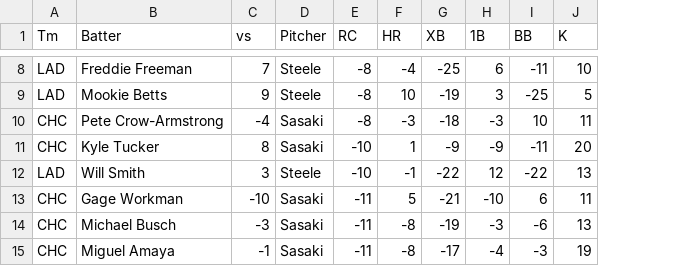
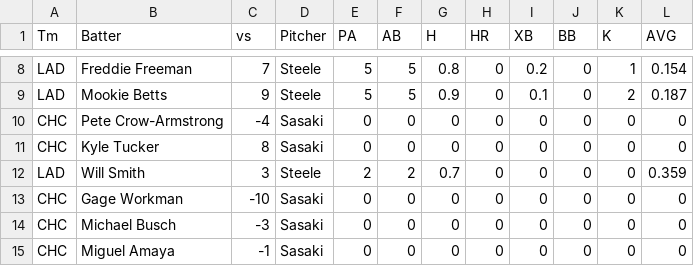
Before and after one commit to a1faded/a1picks-hits-bot, a CSV file: Ballpark Palmodel2.csv, drawn as a sheet; only a part is shown, gaps mark what is left out; removed rows and columns are numbered as before the commit, all else as after; the diff covers the shown part only; the diff names each change by its address in the sheet, - before the commit and + after, or states it on an @@ line.

```diff
--- a/Ballpark Palmodel2.csv
+++ b/Ballpark Palmodel2.csv
-column E (RC), rows 8-15: -8 | -8 | -8 | -10 | -10 | -11 | -11 | -11
+column E (PA), rows 8-15: 5 | 5 | 0 | 0 | 2 | 0 | 0 | 0
+column F (AB), rows 8-15: 5 | 5 | 0 | 0 | 2 | 0 | 0 | 0
+column G (H), rows 8-15: 0.8 | 0.9 | 0 | 0 | 0.7 | 0 | 0 | 0
-column H (1B), rows 8-15: 6 | 3 | -3 | -9 | 12 | -10 | -3 | -4
+column L (AVG), rows 8-15: 0.154 | 0.187 | 0 | 0 | 0.359 | 0 | 0 | 0
-H8 (HR): -4
+H8 (HR): 0
-I8 (XB): -25
+I8 (XB): 0.2
-J8 (BB): -11
+J8 (BB): 0
-K8 (K): 10
+K8 (K): 1
-H9 (HR): 10
+H9 (HR): 0
-I9 (XB): -19
+I9 (XB): 0.1
-J9 (BB): -25
+J9 (BB): 0
-K9 (K): 5
+K9 (K): 2
-H10 (HR): -3
+H10 (HR): 0
-I10 (XB): -18
+I10 (XB): 0
-J10 (BB): 10
+J10 (BB): 0
-K10 (K): 11
+K10 (K): 0
-H11 (HR): 1
+H11 (HR): 0
-I11 (XB): -9
+I11 (XB): 0
-J11 (BB): -11
+J11 (BB): 0
-K11 (K): 20
+K11 (K): 0
-H12 (HR): -1
+H12 (HR): 0
-I12 (XB): -22
+I12 (XB): 0
-J12 (BB): -22
+J12 (BB): 0
-K12 (K): 13
+K12 (K): 0
-H13 (HR): 5
+H13 (HR): 0
-I13 (XB): -21
+I13 (XB): 0
-J13 (BB): 6
+J13 (BB): 0
-K13 (K): 11
+K13 (K): 0
-H14:H15 (HR): -8
+H14:H15 (HR): 0
-I14 (XB): -19
+I14 (XB): 0
-J14 (BB): -6
+J14 (BB): 0
-K14 (K): 13
+K14 (K): 0
-I15 (XB): -17
+I15 (XB): 0
-J15 (BB): -3
+J15 (BB): 0
-K15 (K): 19
+K15 (K): 0
```
Also changed, not shown: 79 edited cells elsewhere in this file.
